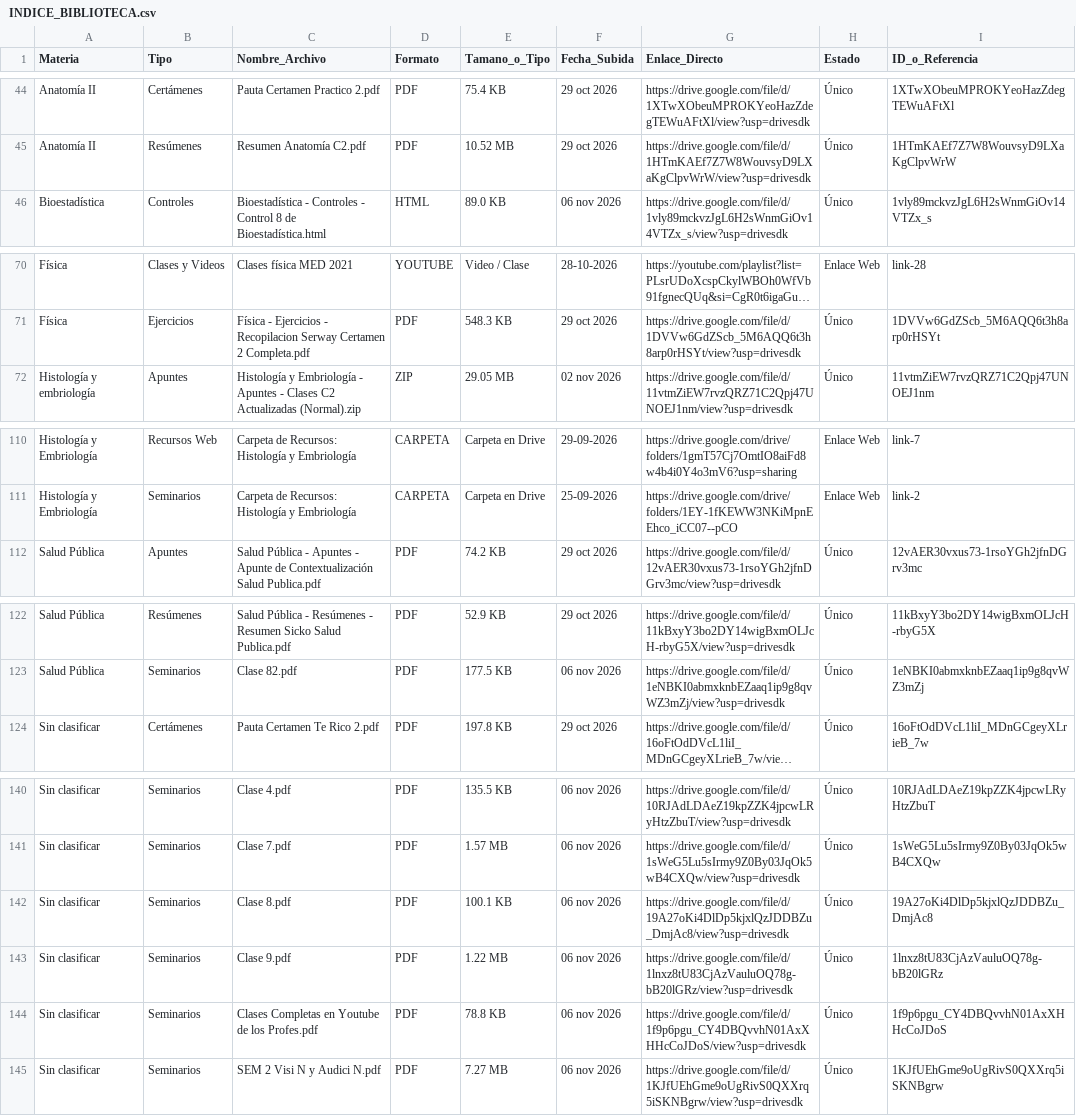
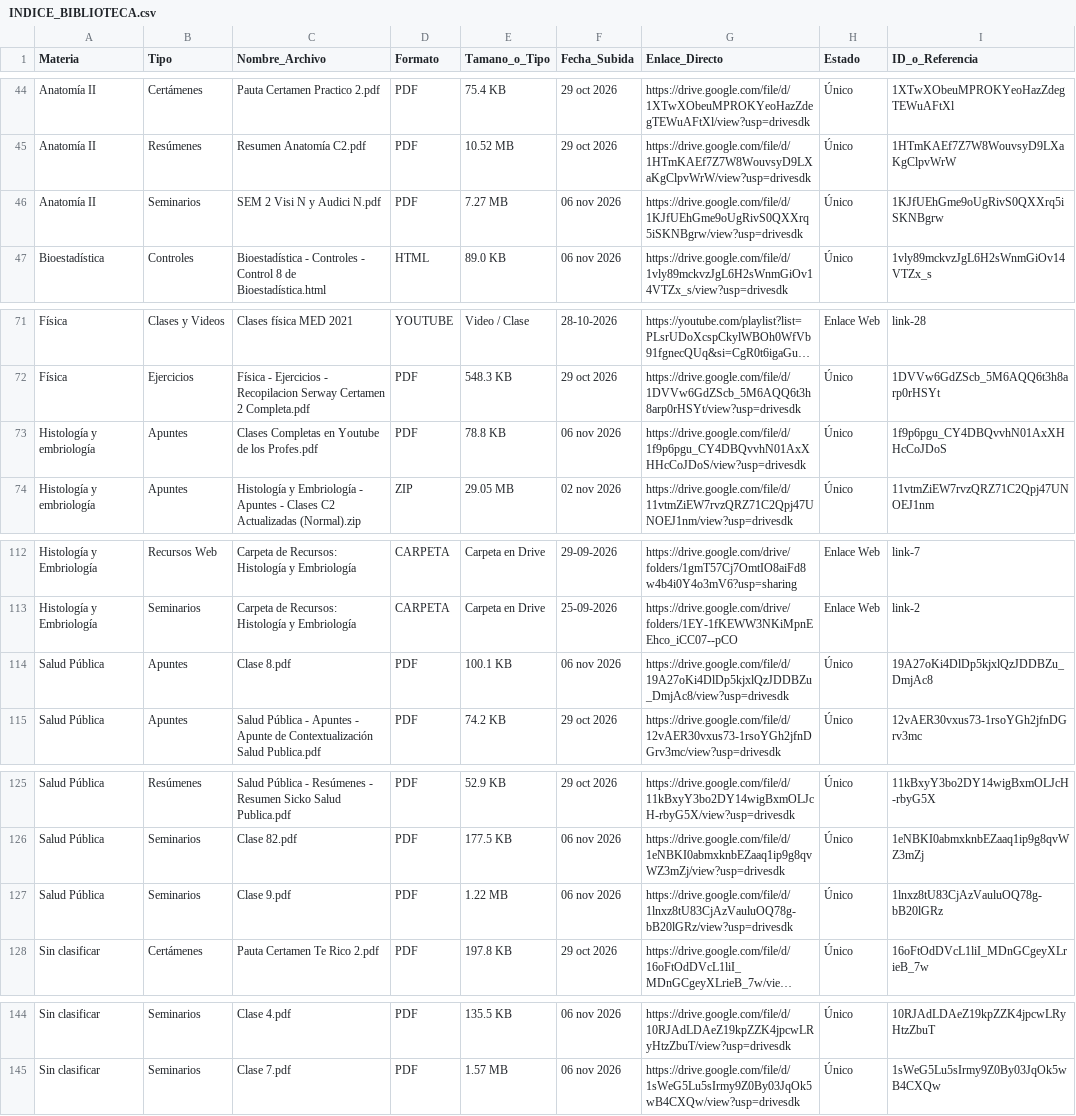
Before and after one commit to eduu37/golgi-bot, a CSV file: INDICE_BIBLIOTECA.csv, drawn as a sheet; only a part is shown, gaps mark what is left out; long unchanged cells end in …; removed rows and columns are numbered as before the commit, all else as after; the diff names each change by its address in the sheet, - before the commit and + after, or states it on an @@ line.

```diff
--- a/INDICE_BIBLIOTECA.csv
+++ b/INDICE_BIBLIOTECA.csv
+row 46: Anatomía II | Seminarios | SEM 2 Visi N y Audici N.pdf | PDF | 7.27 MB | 06 nov 2026 | https://drive.google.com/file/d/1KJfUEhGme9oUgRivS0QXXrq5iSKNBgrw/view?usp=drivesdk | Único | 1KJfUEhGme9oUgRivS0QXXrq5iSKNBgrw
+row 73: Histología y embriología | Apuntes | Clases Completas en Youtube de los Profes.pdf | PDF | 78.8 KB | 06 nov 2026 | https://drive.google.com/file/d/1f9p6pgu_CY4DBQvvhN01AxXHHcCoJDoS/view?usp=drivesdk | Único | 1f9p6pgu_CY4DBQvvhN01AxXHHcCoJDoS
+row 114: Salud Pública | Apuntes | Clase 8.pdf | PDF | 100.1 KB | 06 nov 2026 | https://drive.google.com/file/d/19A27oKi4DlDp5kjxlQzJDDBZu_DmjAc8/view?usp=drivesdk | Único | 19A27oKi4DlDp5kjxlQzJDDBZu_DmjAc8
+row 127: Salud Pública | Seminarios | Clase 9.pdf | PDF | 1.22 MB | 06 nov 2026 | https://drive.google.com/file/d/1lnxz8tU83CjAzVauluOQ78g-bB20lGRz/view?usp=drivesdk | Único | 1lnxz8tU83CjAzVauluOQ78g-bB20lGRz
-row 142: Sin clasificar | Seminarios | Clase 8.pdf | PDF | 100.1 KB | 06 nov 2026 | https://drive.google.com/file/d/19A27oKi4DlDp5kjxlQzJDDBZu_DmjAc8/view?usp=drivesdk | Único | 19A27oKi4DlDp5kjxlQzJDDBZu_DmjAc8
-row 143: Sin clasificar | Seminarios | Clase 9.pdf | PDF | 1.22 MB | 06 nov 2026 | https://drive.google.com/file/d/1lnxz8tU83CjAzVauluOQ78g-bB20lGRz/view?usp=drivesdk | Único | 1lnxz8tU83CjAzVauluOQ78g-bB20lGRz
-row 144: Sin clasificar | Seminarios | Clases Completas en Youtube de los Profes.pdf | PDF | 78.8 KB | 06 nov 2026 | https://drive.google.com/file/d/1f9p6pgu_CY4DBQvvhN01AxXHHcCoJDoS/view?usp=drivesdk | Único | 1f9p6pgu_CY4DBQvvhN01AxXHHcCoJDoS
-row 145: Sin clasificar | Seminarios | SEM 2 Visi N y Audici N.pdf | PDF | 7.27 MB | 06 nov 2026 | https://drive.google.com/file/d/1KJfUEhGme9oUgRivS0QXXrq5iSKNBgrw/view?usp=drivesdk | Único | 1KJfUEhGme9oUgRivS0QXXrq5iSKNBgrw
```
Also changed, not shown: 6 other files.
